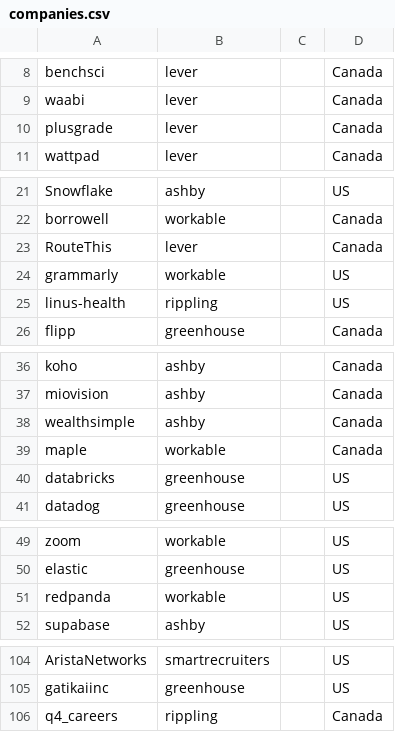
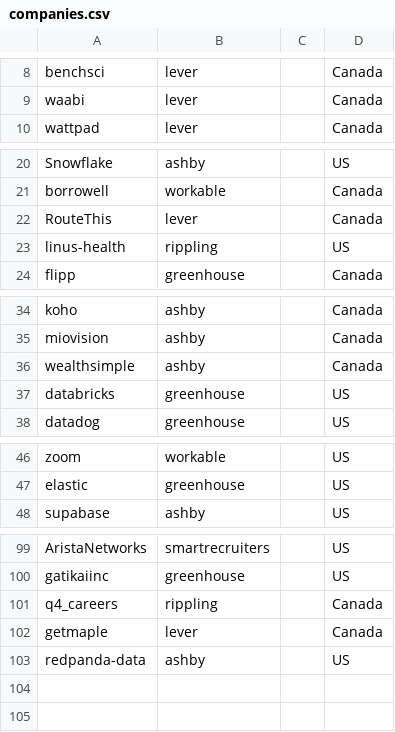
Before and after one commit to clarmso/job-board-crawler, a CSV file: companies.csv, drawn as a sheet; only a part is shown, gaps mark what is left out; removed rows and columns are numbered as before the commit, all else as after; the diff covers the shown part only; the diff names each change by its address in the sheet, - before the commit and + after, or states it on an @@ line.

```diff
--- a/companies.csv
+++ b/companies.csv
-row 10: plusgrade | lever |  | Canada
-row 24: grammarly | workable |  | US
-row 39: maple | workable |  | Canada
-row 51: redpanda | workable |  | US
+row 102: getmaple | lever |  | Canada
+row 103: redpanda-data | ashby |  | US
```
Also changed, not shown: 1 removed row elsewhere in this file, TODO-companies.csv, 2 other files.
